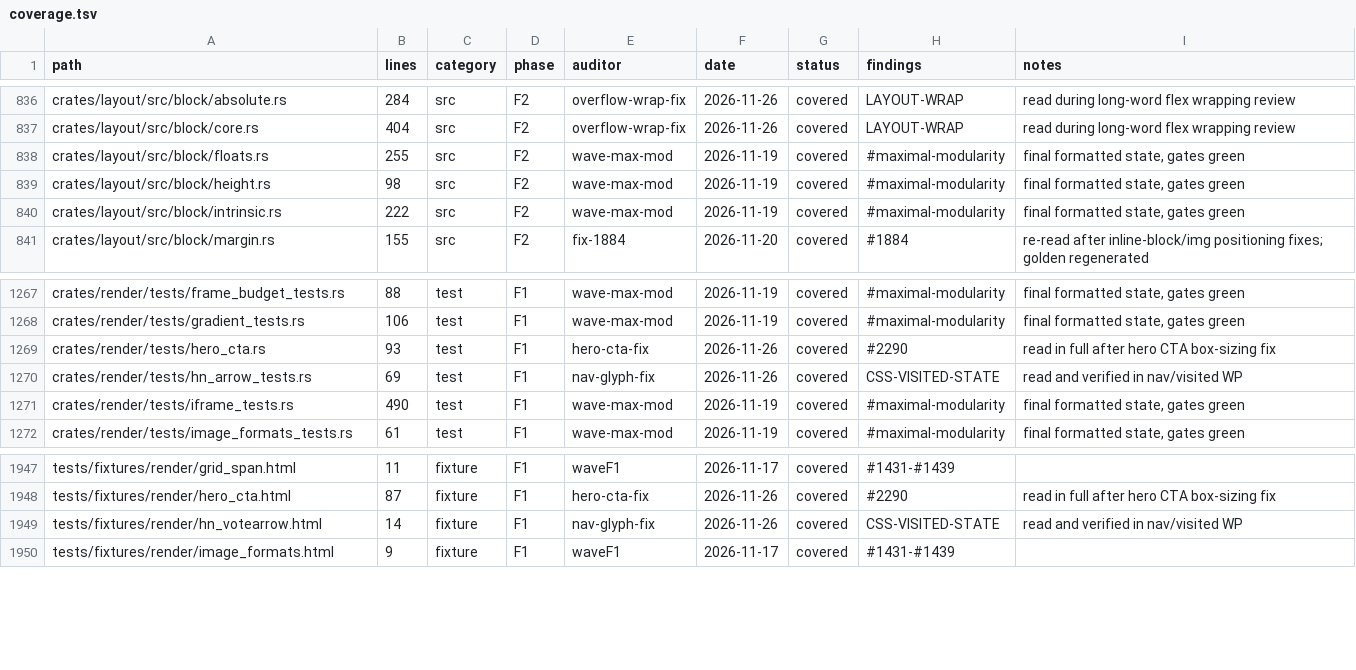
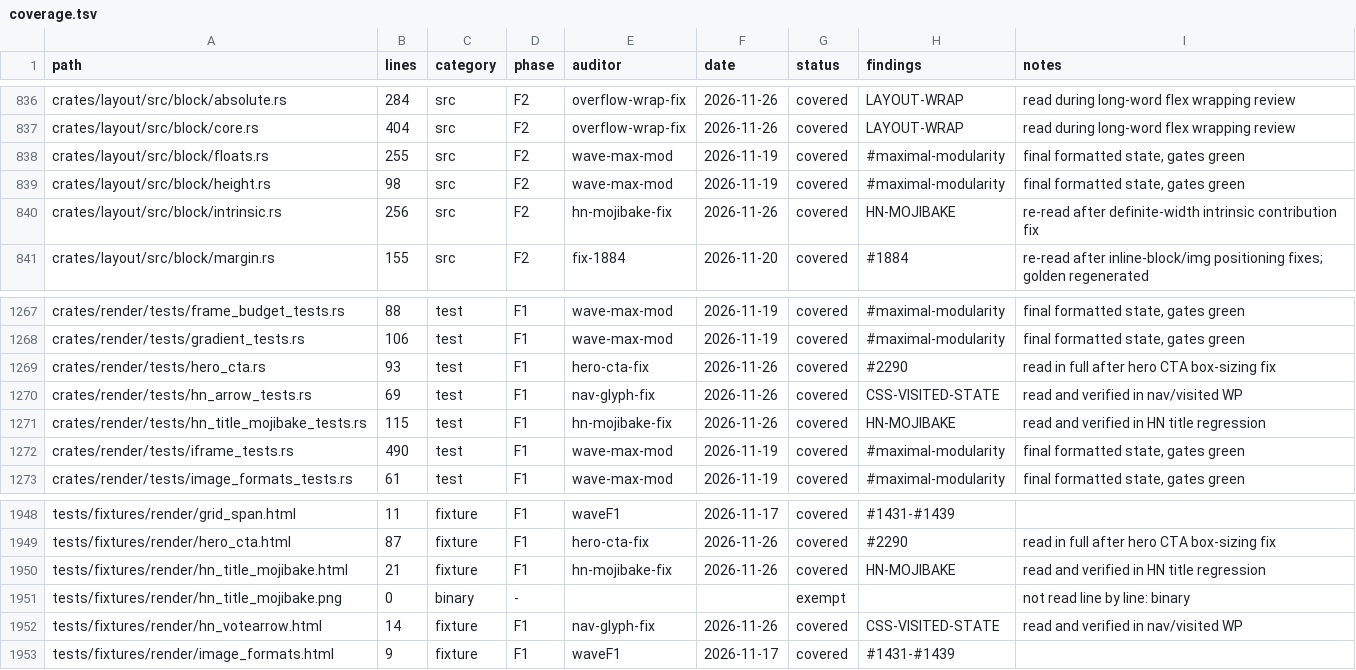
Before and after one commit to juanpimg/Megi, a TSV file: docs/audit/coverage.tsv, drawn as a sheet; only a part is shown, gaps mark what is left out.

Commit message:
fix(layout): honor definite widths in intrinsic contributions
Empty block boxes with an explicit CSS width now contribute that width to intrinsic sizing, with min/max-width and box-sizing applied. HN's .votearrow previously collapsed its table cell to the bare 4px margin width, so the 10x10 SVG arrow bled onto the first title letter and rendered as 'AEuro-Office'/'A1Password'.

Adds a local HN fixture with text, geometry, and byte-identical PNG regression tests.

Signed-off-by: juanpimg <229525379+juanpimg@users.noreply.github.com>

```diff
--- a/docs/audit/coverage.tsv
+++ b/docs/audit/coverage.tsv
@@ -839,3 +839,3 @@ crates/layout/src/block/floats.rs	255	src	F2	wave-max-mod	2026-11-19	covered	#ma
 crates/layout/src/block/height.rs	98	src	F2	wave-max-mod	2026-11-19	covered	#maximal-modularity	final formatted state, gates green
-crates/layout/src/block/intrinsic.rs	222	src	F2	wave-max-mod	2026-11-19	covered	#maximal-modularity	final formatted state, gates green
+crates/layout/src/block/intrinsic.rs	256	src	F2	hn-mojibake-fix	2026-11-26	covered	HN-MOJIBAKE	re-read after definite-width intrinsic contribution fix
 crates/layout/src/block/margin.rs	155	src	F2	fix-1884	2026-11-20	covered	#1884	re-read after inline-block/img positioning fixes; golden regenerated
@@ -1270,2 +1270,3 @@ crates/render/tests/hero_cta.rs	93	test	F1	hero-cta-fix	2026-11-26	covered	#2290
 crates/render/tests/hn_arrow_tests.rs	69	test	F1	nav-glyph-fix	2026-11-26	covered	CSS-VISITED-STATE	read and verified in nav/visited WP
+crates/render/tests/hn_title_mojibake_tests.rs	115	test	F1	hn-mojibake-fix	2026-11-26	covered	HN-MOJIBAKE	read and verified in HN title regression
 crates/render/tests/iframe_tests.rs	490	test	F1	wave-max-mod	2026-11-19	covered	#maximal-modularity	final formatted state, gates green
@@ -1948,2 +1949,4 @@ tests/fixtures/render/grid_span.html	11	fixture	F1	waveF1	2026-11-17	covered	#14
 tests/fixtures/render/hero_cta.html	87	fixture	F1	hero-cta-fix	2026-11-26	covered	#2290	read in full after hero CTA box-sizing fix
+tests/fixtures/render/hn_title_mojibake.html	21	fixture	F1	hn-mojibake-fix	2026-11-26	covered	HN-MOJIBAKE	read and verified in HN title regression
+tests/fixtures/render/hn_title_mojibake.png	0	binary	-			exempt		not read line by line: binary
 tests/fixtures/render/hn_votearrow.html	14	fixture	F1	nav-glyph-fix	2026-11-26	covered	CSS-VISITED-STATE	read and verified in nav/visited WP
```
Also changed, not shown: 4 other files.
